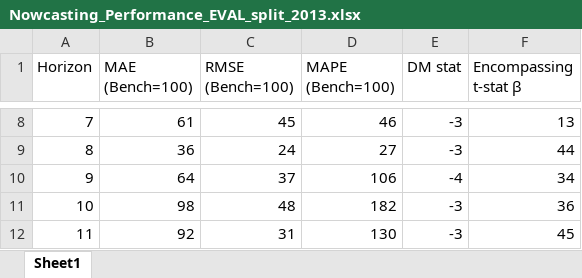
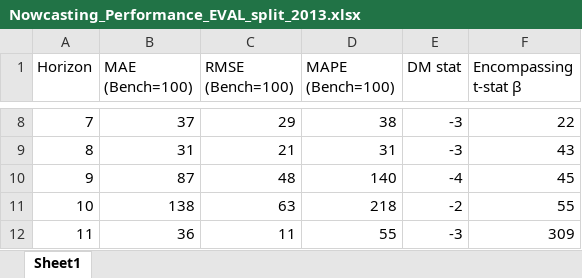
Before and after one commit to JasonCruz18/peru_gdp_revisions, an Excel workbook: gdp_revisions_analysis_jefas/input/data/Nowcasting_Performance_EVAL_split_2013.xlsx, sheet Sheet1, drawn as a sheet; only a part is shown, gaps mark what is left out; values as stored, in another font and other column widths than the file's, no borders; the diff covers the shown part only; the diff names each change by its address in the sheet, - before the commit and + after, or states it on an @@ line.

```diff
--- a/gdp_revisions_analysis_jefas/input/data/Nowcasting_Performance_EVAL_split_2013.xlsx (sheet Sheet1)
+++ b/gdp_revisions_analysis_jefas/input/data/Nowcasting_Performance_EVAL_split_2013.xlsx (sheet Sheet1)
-B8 (MAE (Bench=100)): 61
+B8 (MAE (Bench=100)): 37
-C8 (RMSE (Bench=100)): 45
+C8 (RMSE (Bench=100)): 29
-D8 (MAPE (Bench=100)): 46
+D8 (MAPE (Bench=100)): 38
-F8 (Encompassing t-stat β): 13
+F8 (Encompassing t-stat β): 22
-B9 (MAE (Bench=100)): 36
+B9 (MAE (Bench=100)): 31
-C9 (RMSE (Bench=100)): 24
+C9 (RMSE (Bench=100)): 21
-D9 (MAPE (Bench=100)): 27
+D9 (MAPE (Bench=100)): 31
-F9 (Encompassing t-stat β): 44
+F9 (Encompassing t-stat β): 43
-B10 (MAE (Bench=100)): 64
+B10 (MAE (Bench=100)): 87
-C10 (RMSE (Bench=100)): 37
+C10 (RMSE (Bench=100)): 48
-D10 (MAPE (Bench=100)): 106
+D10 (MAPE (Bench=100)): 140
-F10 (Encompassing t-stat β): 34
+F10 (Encompassing t-stat β): 45
-B11 (MAE (Bench=100)): 98
+B11 (MAE (Bench=100)): 138
-C11 (RMSE (Bench=100)): 48
+C11 (RMSE (Bench=100)): 63
-D11 (MAPE (Bench=100)): 182
+D11 (MAPE (Bench=100)): 218
-E11 (DM stat): -3
+E11 (DM stat): -2
-F11 (Encompassing t-stat β): 36
+F11 (Encompassing t-stat β): 55
-B12 (MAE (Bench=100)): 92
+B12 (MAE (Bench=100)): 36
-C12 (RMSE (Bench=100)): 31
+C12 (RMSE (Bench=100)): 11
-D12 (MAPE (Bench=100)): 130
+D12 (MAPE (Bench=100)): 55
-F12 (Encompassing t-stat β): 45
+F12 (Encompassing t-stat β): 309
```
Also changed, not shown: 30 edited cells elsewhere in this sheet, gdp_revisions_analysis_jefas/input/data/Nowcasting_Performance.xlsx, gdp_revisions_analysis_jefas/input/data/nowcasting_rel_perf.xlsx, 6 other files.
